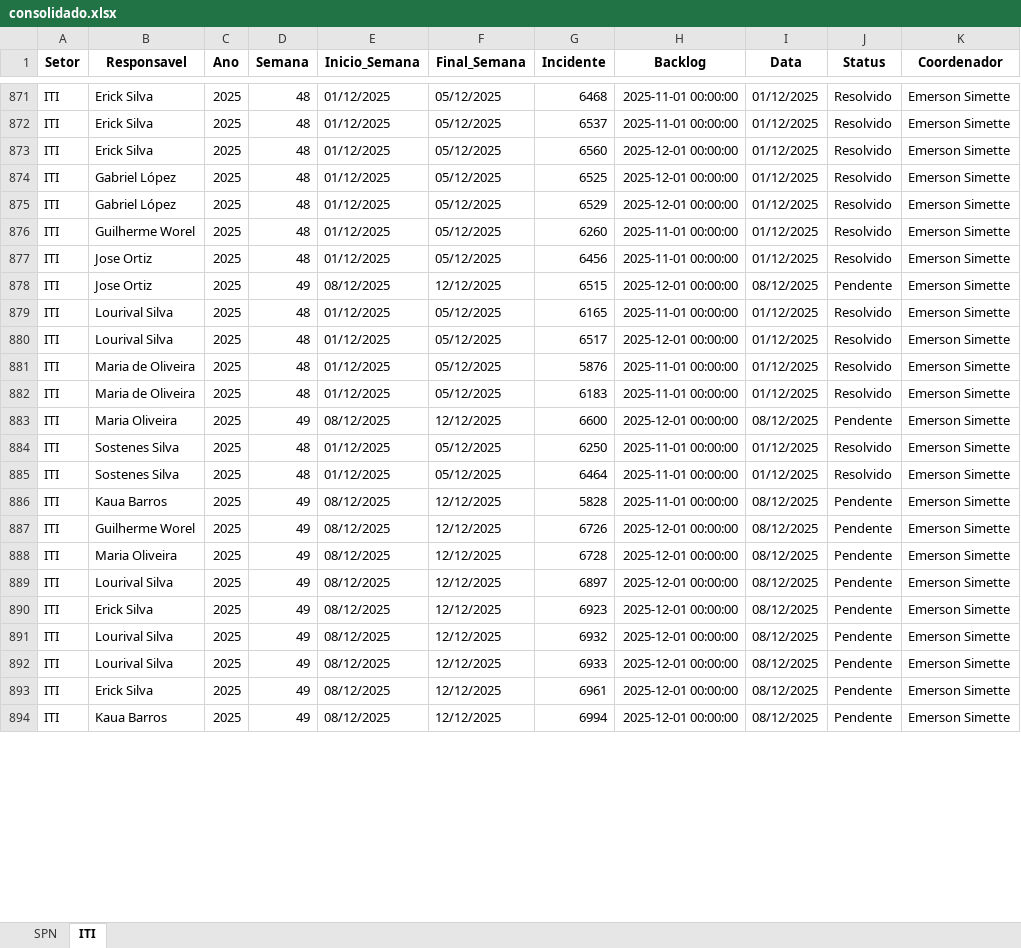
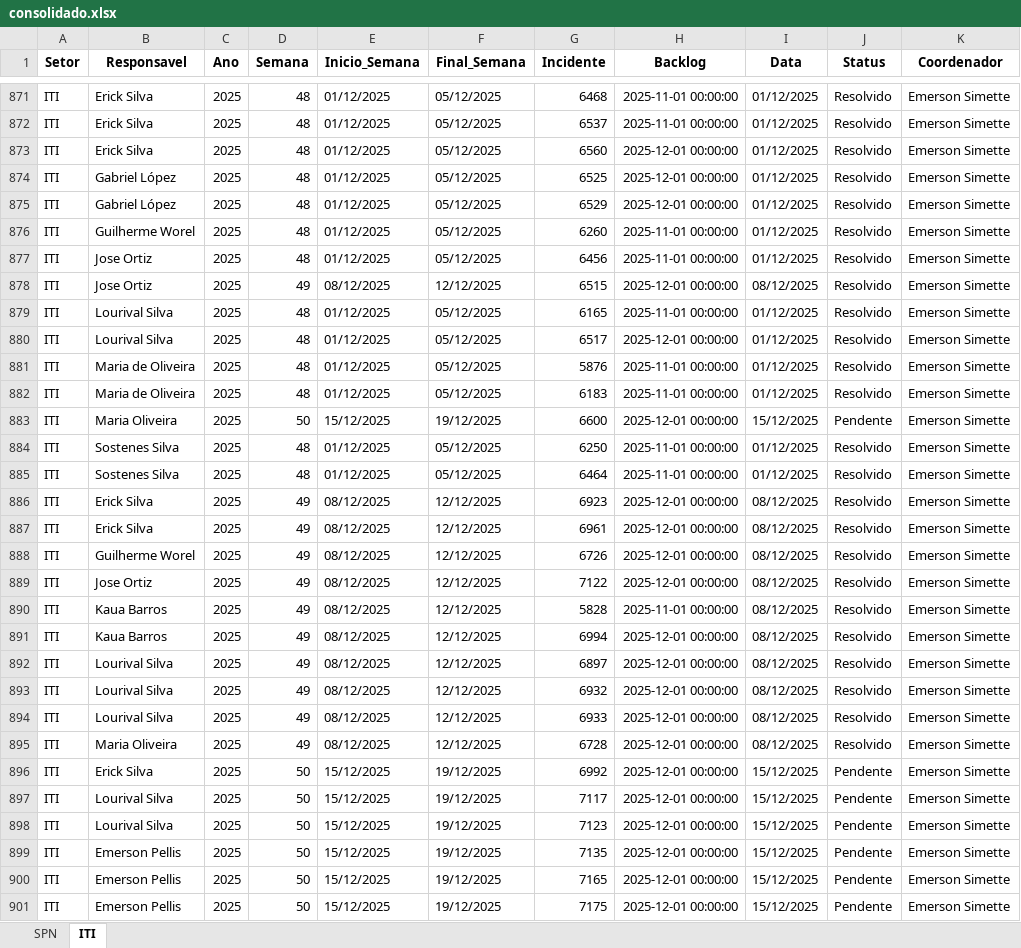
Before and after one commit to GeekFrancisco/Franciscodatais, an Excel workbook: data/base/consolidado.xlsx, sheet ITI, drawn as a sheet; only a part is shown, gaps mark what is left out; values as stored, in another font and other column widths than the file's, no borders; addresses are those after the commit; the diff covers the shown part only; the diff names each change by its address in the sheet, - before the commit and + after, or states it on an @@ line.

```diff
--- a/data/base/consolidado.xlsx (sheet ITI)
+++ b/data/base/consolidado.xlsx (sheet ITI)
-J878 (Status): Pendente
+J878 (Status): Resolvido
-D883 (Semana): 49
+D883 (Semana): 50
-E883 (Inicio_Semana): 08/12/2025
+E883 (Inicio_Semana): 15/12/2025
-F883 (Final_Semana): 12/12/2025
+F883 (Final_Semana): 19/12/2025
-I883 (Data): 08/12/2025
+I883 (Data): 15/12/2025
-B886 (Responsavel): Kaua Barros
+B886 (Responsavel): Erick Silva
-G886 (Incidente): 5828
+G886 (Incidente): 6923
-H886 (Backlog): 2025-11-01 00:00:00
+H886 (Backlog): 2025-12-01 00:00:00
-J886 (Status): Pendente
+J886 (Status): Resolvido
+row 887: ITI | Erick Silva | 2025 | 49 | 08/12/2025 | 12/12/2025 | 6961 | 2025-12-01 00:00:00 | 08/12/2025 | Resolvido | Emerson Simette
-J888:J889 (Status): Pendente
+J888:J889 (Status): Resolvido
-B889 (Responsavel): Maria Oliveira
+B889 (Responsavel): Jose Ortiz
-G889 (Incidente): 6728
+G889 (Incidente): 7122
+row 890: ITI | Kaua Barros | 2025 | 49 | 08/12/2025 | 12/12/2025 | 5828 | 2025-11-01 00:00:00 | 08/12/2025 | Resolvido | Emerson Simette
-B891 (Responsavel): Lourival Silva
+B891 (Responsavel): Kaua Barros
-G891 (Incidente): 6897
+G891 (Incidente): 6994
-J891:J895 (Status): Pendente
+J891:J895 (Status): Resolvido
-B892 (Responsavel): Erick Silva
+B892 (Responsavel): Lourival Silva
-G892 (Incidente): 6923
+G892 (Incidente): 6897
-B895 (Responsavel): Erick Silva
+B895 (Responsavel): Maria Oliveira
-G895 (Incidente): 6961
+G895 (Incidente): 6728
+row 896: ITI | Erick Silva | 2025 | 50 | 15/12/2025 | 19/12/2025 | 6992 | 2025-12-01 00:00:00 | 15/12/2025 | Pendente | Emerson Simette
-B897 (Responsavel): Kaua Barros
+B897 (Responsavel): Lourival Silva
-D897 (Semana): 49
+D897 (Semana): 50
-E897 (Inicio_Semana): 08/12/2025
+E897 (Inicio_Semana): 15/12/2025
-F897 (Final_Semana): 12/12/2025
+F897 (Final_Semana): 19/12/2025
-G897 (Incidente): 6994
+G897 (Incidente): 7117
-I897 (Data): 08/12/2025
+I897 (Data): 15/12/2025
+row 898: ITI | Lourival Silva | 2025 | 50 | 15/12/2025 | 19/12/2025 | 7123 | 2025-12-01 00:00:00 | 15/12/2025 | Pendente | Emerson Simette
+row 899: ITI | Emerson Pellis | 2025 | 50 | 15/12/2025 | 19/12/2025 | 7135 | 2025-12-01 00:00:00 | 15/12/2025 | Pendente | Emerson Simette
+row 900: ITI | Emerson Pellis | 2025 | 50 | 15/12/2025 | 19/12/2025 | 7165 | 2025-12-01 00:00:00 | 15/12/2025 | Pendente | Emerson Simette
+row 901: ITI | Emerson Pellis | 2025 | 50 | 15/12/2025 | 19/12/2025 | 7175 | 2025-12-01 00:00:00 | 15/12/2025 | Pendente | Emerson Simette
```
Also changed, not shown: 13 added rows and 16 edited cells elsewhere in this sheet, sheet SPN, data/base/Backlog_49.xlsx, 14 other files.
